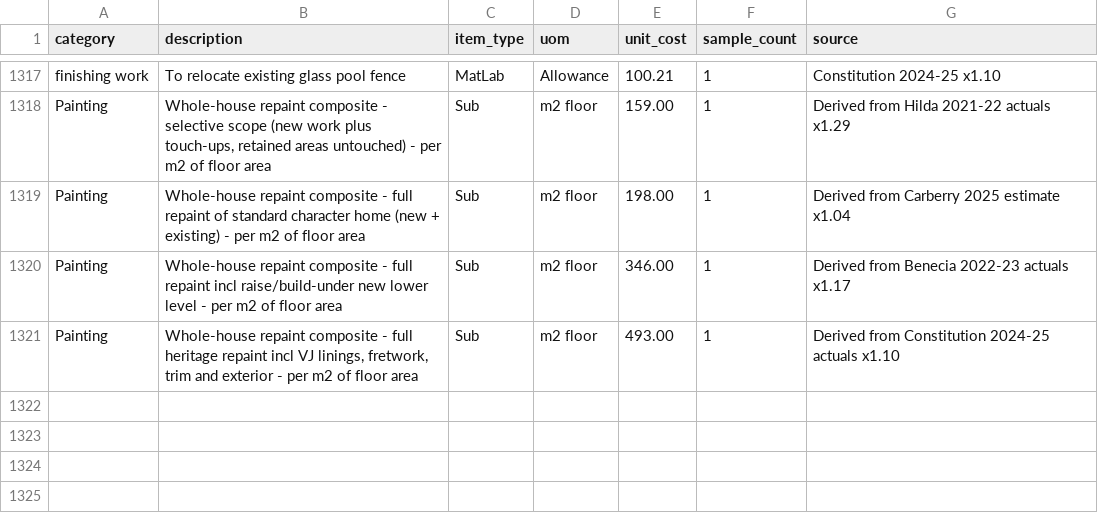
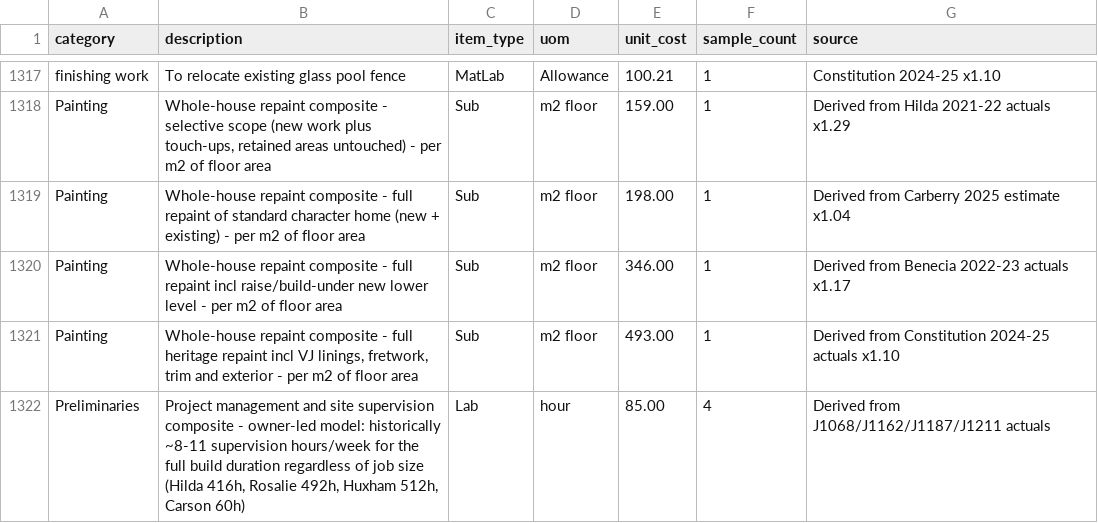
Before and after one commit to davidherse/muster, a CSV file: db/seed_data/price_book.csv, drawn as a sheet; only a part is shown, gaps mark what is left out.

```diff
--- a/db/seed_data/price_book.csv
+++ b/db/seed_data/price_book.csv
@@ -1321 +1321,2 @@ Painting,"Whole-house repaint composite - full repaint incl raise/build-under ne
 Painting,"Whole-house repaint composite - full heritage repaint incl VJ linings, fretwork, trim and exterior - per m2 of floor area",Sub,m2 floor,493.00,1,Derived from Constitution 2024-25 actuals x1.10
+Preliminaries,"Project management and site supervision composite - owner-led model: historically ~8-11 supervision hours/week for the full build duration regardless of job size (Hilda 416h, Rosalie 492h, Huxham 512h, Carson 60h)",Lab,hour,85.00,4,Derived from J1068/J1162/J1187/J1211 actuals
```
Also changed, not shown: 1 other file.
